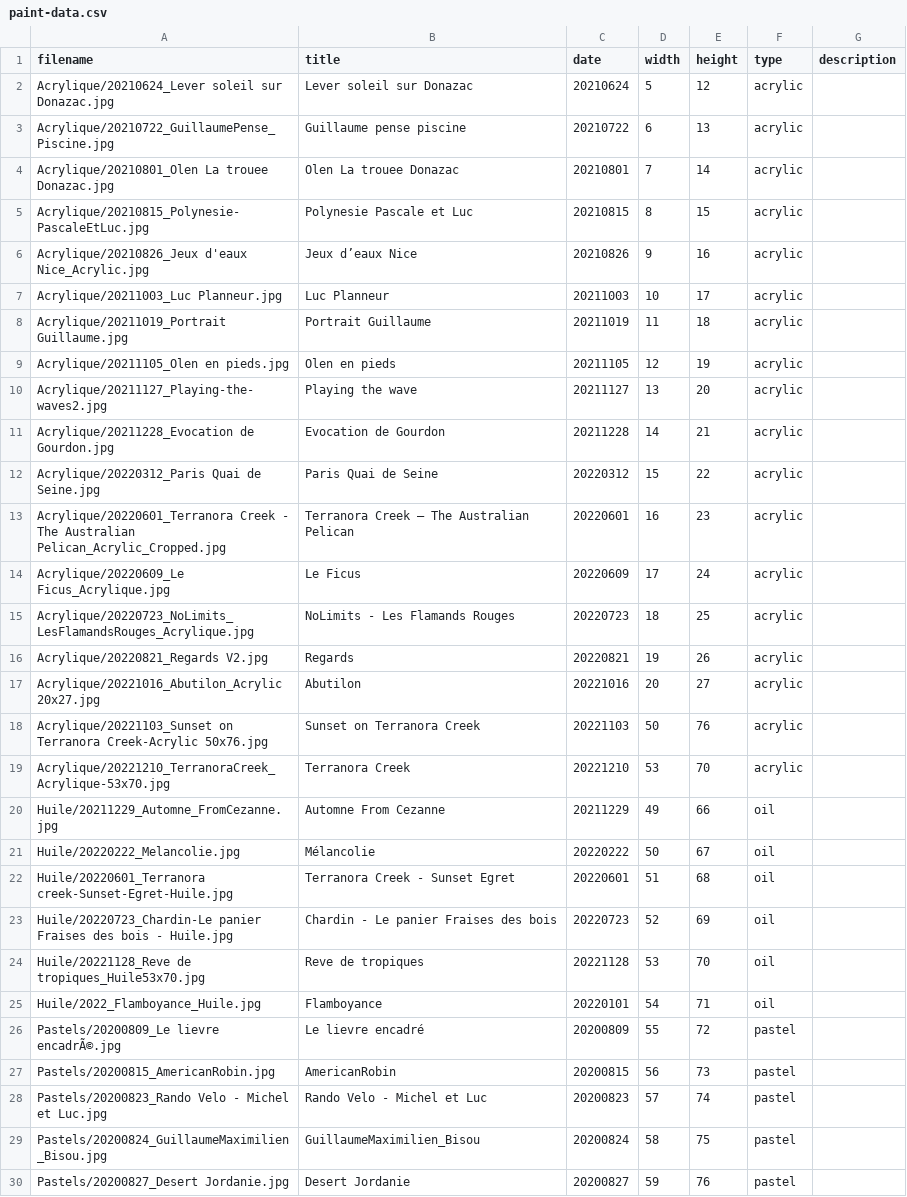
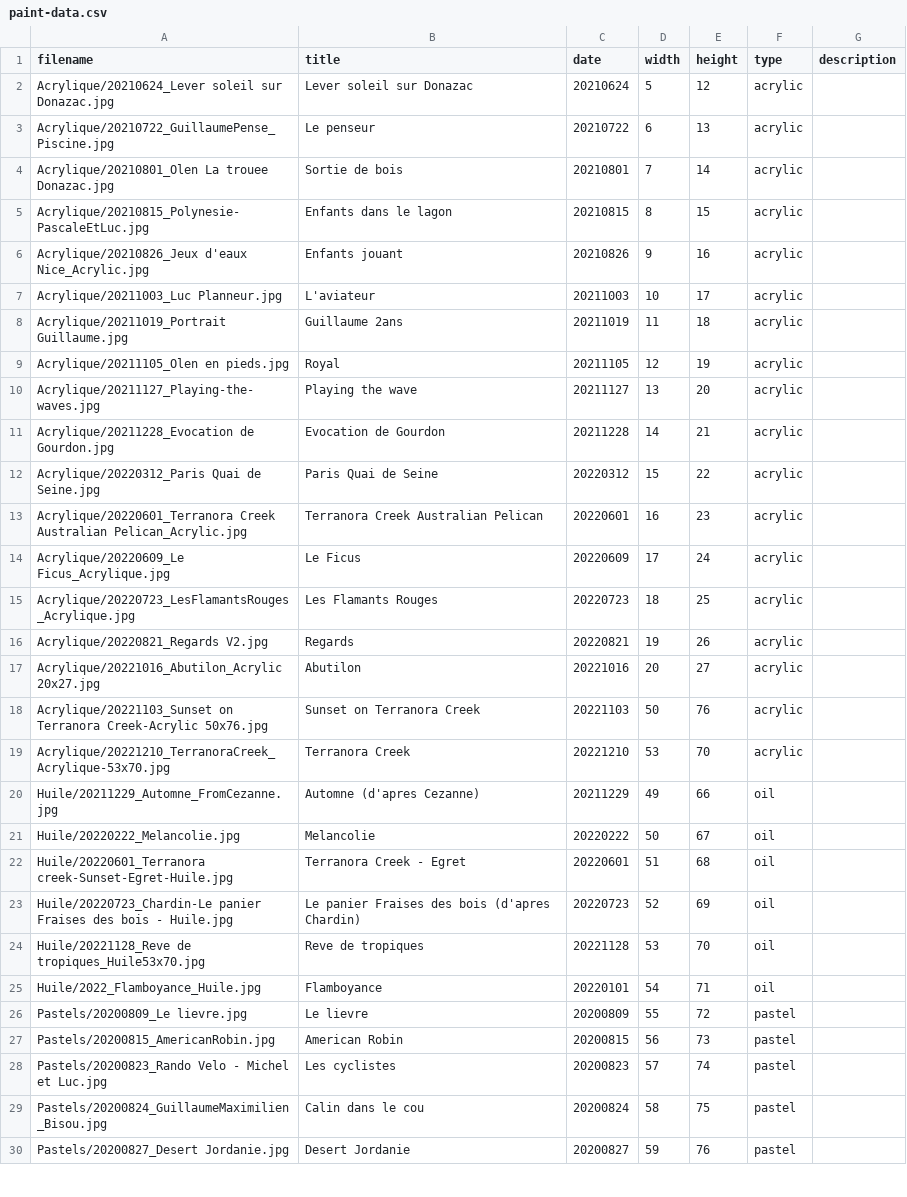
Before and after one commit to MichelEisenmann/gem-gallery, a CSV file: htdocs/public/images/paint-data.csv, drawn as a sheet; only a part is shown; the diff covers the shown part only; the diff names each change by its address in the sheet, - before the commit and + after, or states it on an @@ line.

Commit message:
tableax refaits (planneur, playing the wave, pelican). Revu tous les titres.

```diff
--- a/htdocs/public/images/paint-data.csv
+++ b/htdocs/public/images/paint-data.csv
-B3 (title): Guillaume pense piscine
+B3 (title): Le penseur
-B4 (title): Olen La trouee Donazac
+B4 (title): Sortie de bois
-B5 (title): Polynesie Pascale et Luc
+B5 (title): Enfants dans le lagon
-B6 (title): Jeux d’eaux Nice
+B6 (title): Enfants jouant
-B7 (title): Luc Planneur
+B7 (title): L'aviateur
-B8 (title): Portrait Guillaume
+B8 (title): Guillaume 2ans
-B9 (title): Olen en pieds
+B9 (title): Royal
-A10 (filename): Acrylique/20211127_Playing-the-waves2.jpg
+A10 (filename): Acrylique/20211127_Playing-the-waves.jpg
-A13 (filename): Acrylique/20220601_Terranora Creek - The Australian Pelican_Acrylic_Cropped.jpg
+A13 (filename): Acrylique/20220601_Terranora Creek Australian Pelican_Acrylic.jpg
-B13 (title): Terranora Creek – The Australian Pelican
+B13 (title): Terranora Creek Australian Pelican
-A15 (filename): Acrylique/20220723_NoLimits_LesFlamandsRouges_Acrylique.jpg
+A15 (filename): Acrylique/20220723_LesFlamantsRouges_Acrylique.jpg
-B15 (title): NoLimits - Les Flamands Rouges
+B15 (title): Les Flamants Rouges
-B20 (title): Automne From Cezanne
+B20 (title): Automne (d'apres Cezanne)
-B21 (title): Mélancolie
+B21 (title): Melancolie
-B22 (title): Terranora Creek - Sunset Egret
+B22 (title): Terranora Creek - Egret
-B23 (title): Chardin - Le panier Fraises des bois
+B23 (title): Le panier Fraises des bois (d'apres Chardin)
-A26 (filename): Pastels/20200809_Le lievre encadrÃ©.jpg
+A26 (filename): Pastels/20200809_Le lievre.jpg
-B26 (title): Le lievre encadré
+B26 (title): Le lievre
-B27 (title): AmericanRobin
+B27 (title): American Robin
-B28 (title): Rando Velo - Michel et Luc
+B28 (title): Les cyclistes
-B29 (title): GuillaumeMaximilien_Bisou
+B29 (title): Calin dans le cou
```
Also changed, not shown: 16 edited cells elsewhere in this file, 18 other files.
